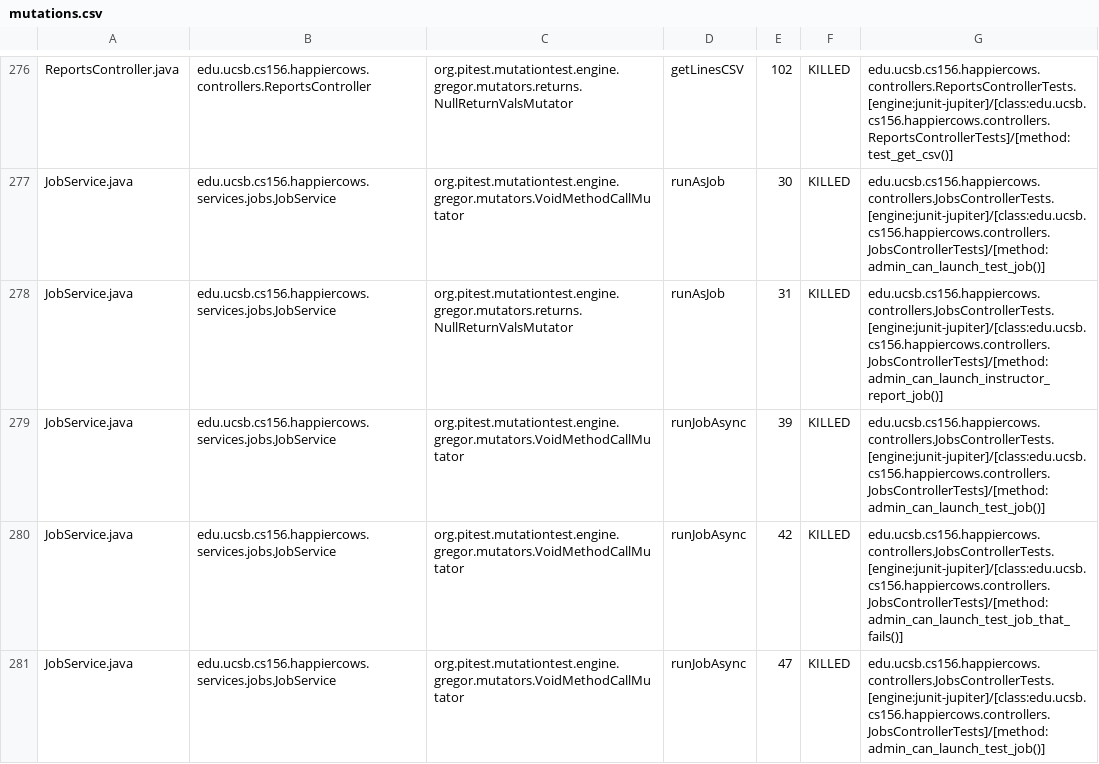
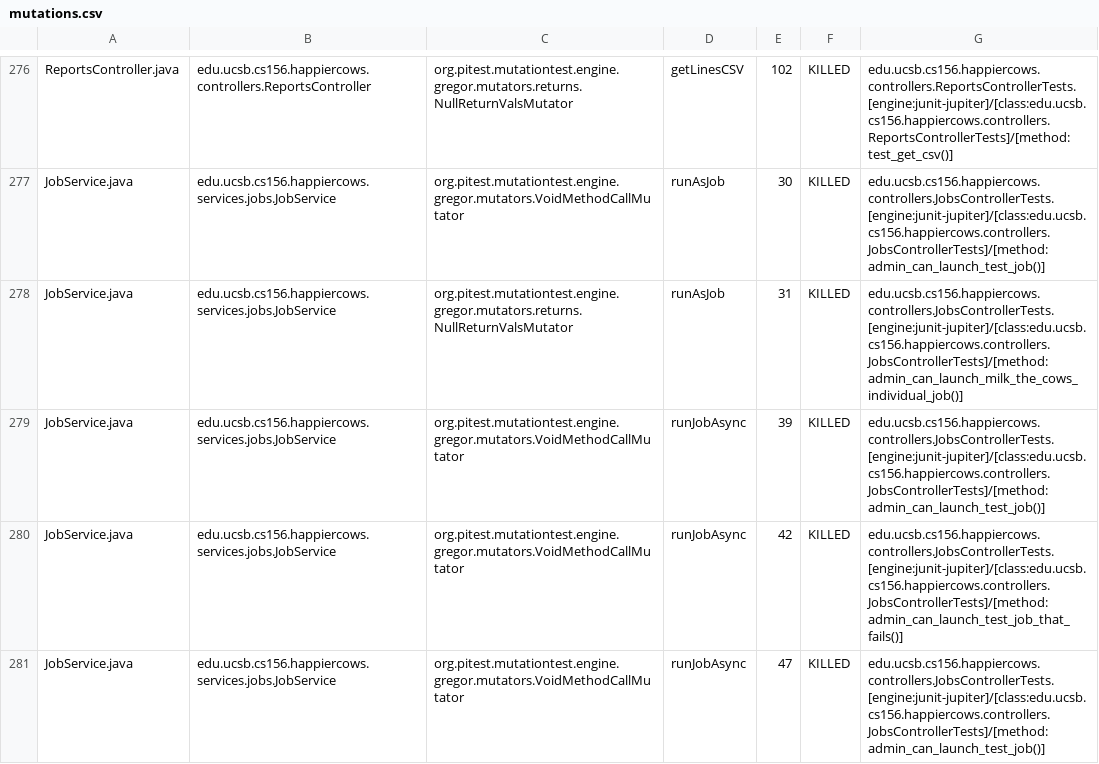
Before and after one commit to ucsb-cs156-s24/proj-happycows-s24-4pm-7, a CSV file: pitest/mutations.csv, drawn as a sheet; only a part is shown, gaps mark what is left out; the diff covers the shown part only.

Commit message:
Deploying to gh-pages from @ ucsb-cs156-s24/proj-happycows-s24-4pm-7@5ee1b3aee0ea44c4b107a8f488e41c3bf9d6efda 🚀

```diff
--- a/pitest/mutations.csv
+++ b/pitest/mutations.csv
@@ -277,3 +277,3 @@ ReportsController.java,edu.ucsb.cs156.happiercows.controllers.ReportsController,
 JobService.java,edu.ucsb.cs156.happiercows.services.jobs.JobService,org.pitest.mutationtest.engine.gregor.mutators.VoidMethodCallMutator,runAsJob,30,KILLED,edu.ucsb.cs156.happiercows.controllers.JobsControllerTests.[engine:junit-jupiter]/[class:edu.ucsb.cs156.happiercows.controllers.JobsControllerTests]/[method:admin_can_launch_test_job()]
-JobService.java,edu.ucsb.cs156.happiercows.services.jobs.JobService,org.pitest.mutationtest.engine.gregor.mutators.returns.NullReturnValsMutator,runAsJob,31,KILLED,edu.ucsb.cs156.happiercows.controllers.JobsControllerTests.[engine:junit-jupiter]/[class:edu.ucsb.cs156.happiercows.controllers.JobsControllerTests]/[method:admin_can_launch_instructor_report_job()]
+JobService.java,edu.ucsb.cs156.happiercows.services.jobs.JobService,org.pitest.mutationtest.engine.gregor.mutators.returns.NullReturnValsMutator,runAsJob,31,KILLED,edu.ucsb.cs156.happiercows.controllers.JobsControllerTests.[engine:junit-jupiter]/[class:edu.ucsb.cs156.happiercows.controllers.JobsControllerTests]/[method:admin_can_launch_milk_the_cows_individual_job()]
 JobService.java,edu.ucsb.cs156.happiercows.services.jobs.JobService,org.pitest.mutationtest.engine.gregor.mutators.VoidMethodCallMutator,runJobAsync,39,KILLED,edu.ucsb.cs156.happiercows.controllers.JobsControllerTests.[engine:junit-jupiter]/[class:edu.ucsb.cs156.happiercows.controllers.JobsControllerTests]/[method:admin_can_launch_test_job()]
```
Also changed, not shown: 50 edited cells elsewhere in this file, 48 other files.
